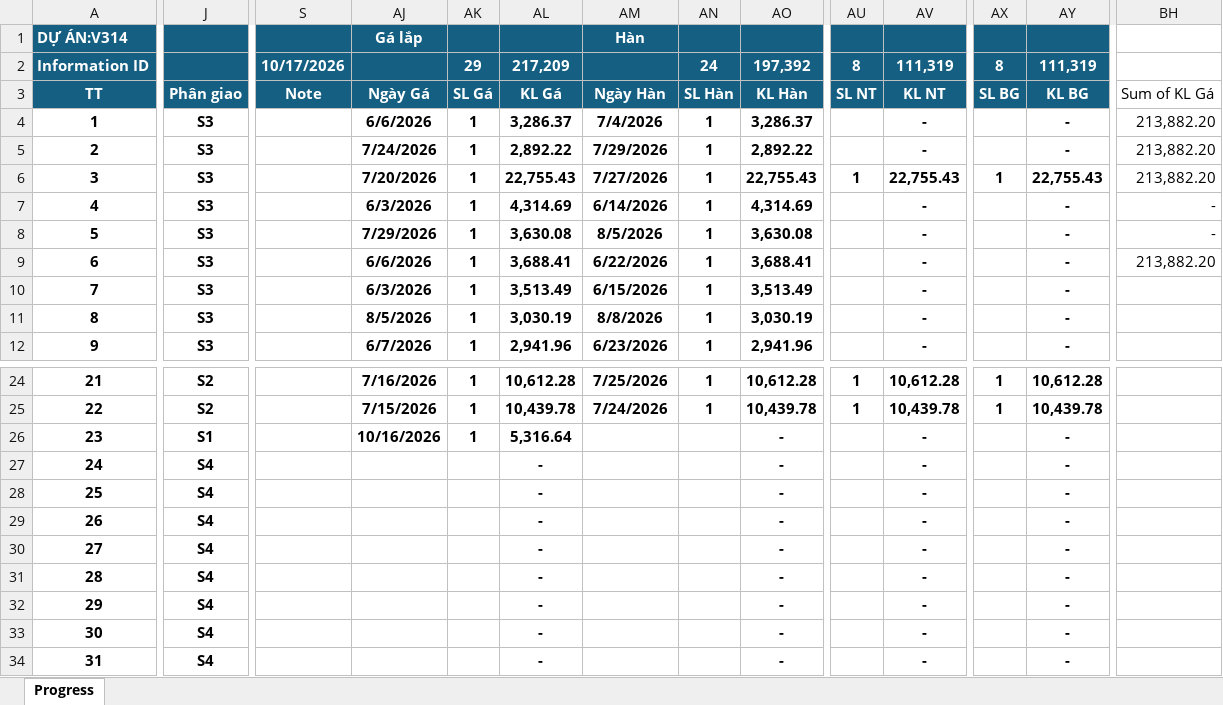
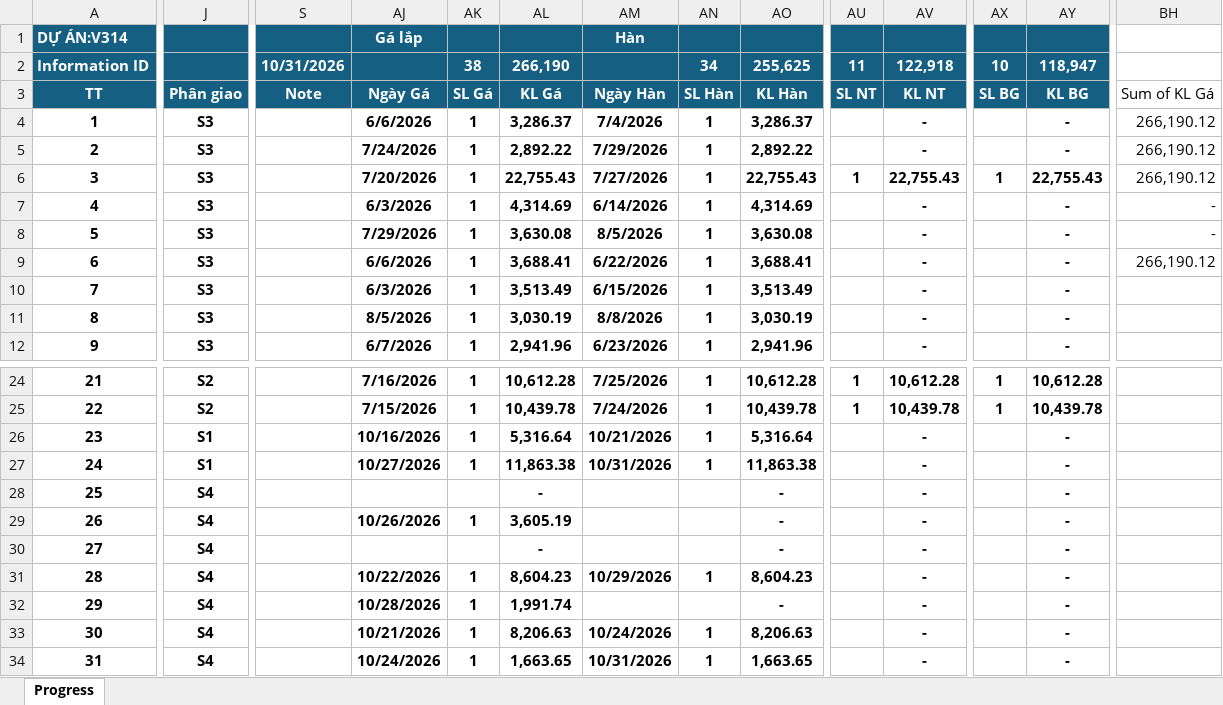
Before and after one commit to nguyenduchieu1208/leo-server, an Excel workbook: 03.QLDA/V314.xlsx, sheet Progress, drawn as a sheet; only a part is shown, gaps mark what is left out; values as stored, in another font and other column widths than the file's, no borders; conditional formats not drawn; the diff covers the shown part only; the diff names each change by its address in the sheet, - before the commit and + after, or states it on an @@ line.

```diff
--- a/03.QLDA/V314.xlsx (sheet Progress)
+++ b/03.QLDA/V314.xlsx (sheet Progress)
-S2 (Note): 10/17/2026
+S2 (Note): 10/31/2026
-AK2 (SL Gá): 29
+AK2 (SL Gá): 38
-AL2 (KL Gá): 217,209
+AL2 (KL Gá): 266,190
-AN2 (SL Hàn): 24
+AN2 (SL Hàn): 34
-AO2 (KL Hàn): 197,392
+AO2 (KL Hàn): 255,625
-AU2 (SL NT): 8
+AU2 (SL NT): 11
-AV2 (KL NT): 111,319
+AV2 (KL NT): 122,918
-AX2 (SL BG): 8
+AX2 (SL BG): 10
-AY2 (KL BG): 111,319
+AY2 (KL BG): 118,947
-BH4:BH6 (Sum of KL Gá): 213,882.20
+BH4:BH6 (Sum of KL Gá): 266,190.12
-BH9 (Sum of KL Gá): 213,882.20
+BH9 (Sum of KL Gá): 266,190.12
-AM26 (Ngày Hàn): (empty)
+AM26 (Ngày Hàn): 10/21/2026
-AN26:AN27 (SL Hàn): (empty)
+AN26:AN27 (SL Hàn): 1
-AO26 (KL Hàn): -
+AO26 (KL Hàn): 5,316.64
-J27 (Phân giao): S4
+J27 (Phân giao): S1
-AJ27 (Ngày Gá): (empty)
+AJ27 (Ngày Gá): 10/27/2026
-AK27 (SL Gá): (empty)
+AK27 (SL Gá): 1
-AL27 (KL Gá): -
+AL27 (KL Gá): 11,863.38
-AM27 (Ngày Hàn): (empty)
+AM27 (Ngày Hàn): 10/31/2026
-AO27 (KL Hàn): -
+AO27 (KL Hàn): 11,863.38
-AJ29 (Ngày Gá): (empty)
+AJ29 (Ngày Gá): 10/26/2026
-AK29 (SL Gá): (empty)
+AK29 (SL Gá): 1
-AL29 (KL Gá): -
+AL29 (KL Gá): 3,605.19
-AJ31 (Ngày Gá): (empty)
+AJ31 (Ngày Gá): 10/22/2026
-AK31:AK34 (SL Gá): (empty)
+AK31:AK34 (SL Gá): 1
-AL31 (KL Gá): -
+AL31 (KL Gá): 8,604.23
-AM31 (Ngày Hàn): (empty)
+AM31 (Ngày Hàn): 10/29/2026
-AN31 (SL Hàn): (empty)
+AN31 (SL Hàn): 1
-AO31 (KL Hàn): -
+AO31 (KL Hàn): 8,604.23
-AJ32 (Ngày Gá): (empty)
+AJ32 (Ngày Gá): 10/28/2026
-AL32 (KL Gá): -
+AL32 (KL Gá): 1,991.74
-AJ33 (Ngày Gá): (empty)
+AJ33 (Ngày Gá): 10/21/2026
-AL33 (KL Gá): -
+AL33 (KL Gá): 8,206.63
-AM33 (Ngày Hàn): (empty)
+AM33 (Ngày Hàn): 10/24/2026
-AN33:AN34 (SL Hàn): (empty)
+AN33:AN34 (SL Hàn): 1
-AO33 (KL Hàn): -
+AO33 (KL Hàn): 8,206.63
-AJ34 (Ngày Gá): (empty)
+AJ34 (Ngày Gá): 10/24/2026
-AL34 (KL Gá): -
+AL34 (KL Gá): 1,663.65
-AM34 (Ngày Hàn): (empty)
+AM34 (Ngày Hàn): 10/31/2026
-AO34 (KL Hàn): -
+AO34 (KL Hàn): 1,663.65
```
Also changed, not shown: 44 edited cells elsewhere in this sheet, hidden cells, 03.QLDA/A320.xlsx, 03.QLDA/B272.xlsx, 25 other files.
